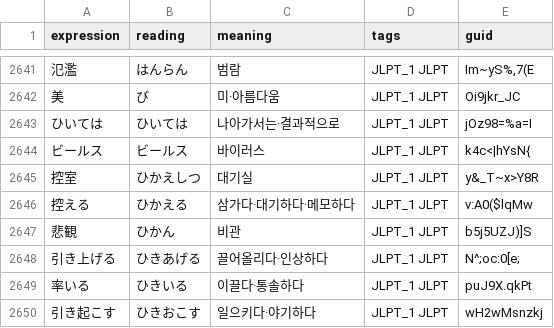
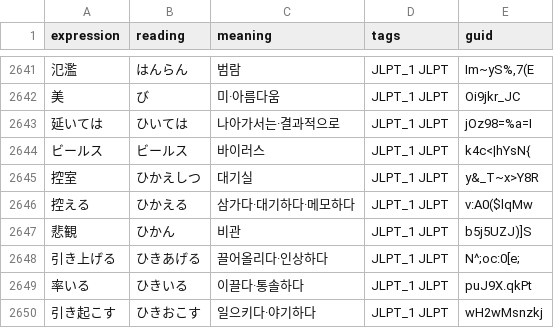
Before and after one commit to headring/language_wiki, a CSV file: jlpt/data/translated/n1.csv, drawn as a sheet; only a part is shown, gaps mark what is left out; the diff covers the shown part only.

```diff
--- a/jlpt/data/translated/n1.csv
+++ b/jlpt/data/translated/n1.csv
@@ -2642,3 +2642,3 @@
 美,び,미·아름다움,JLPT_1 JLPT,Oi9jkr_JC
-ひいては,ひいては,나아가서는·결과적으로,JLPT_1 JLPT,jOz98=%a=I
+延いては,ひいては,나아가서는·결과적으로,JLPT_1 JLPT,jOz98=%a=I
 ビールス,ビールス,바이러스,JLPT_1 JLPT,k4c<|hYsN{
```
Also changed, not shown: 7 edited cells elsewhere in this file.
